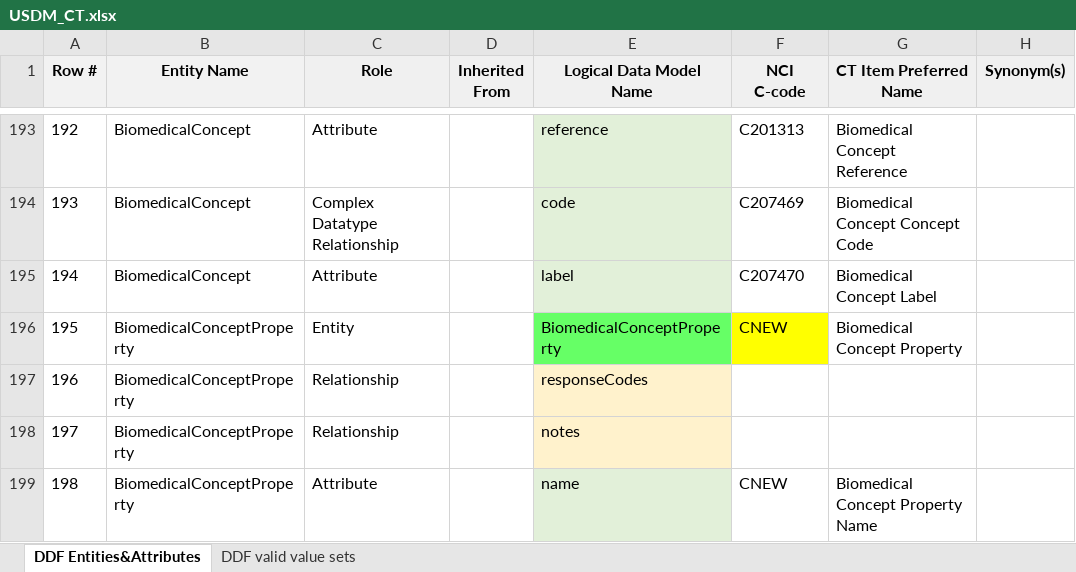
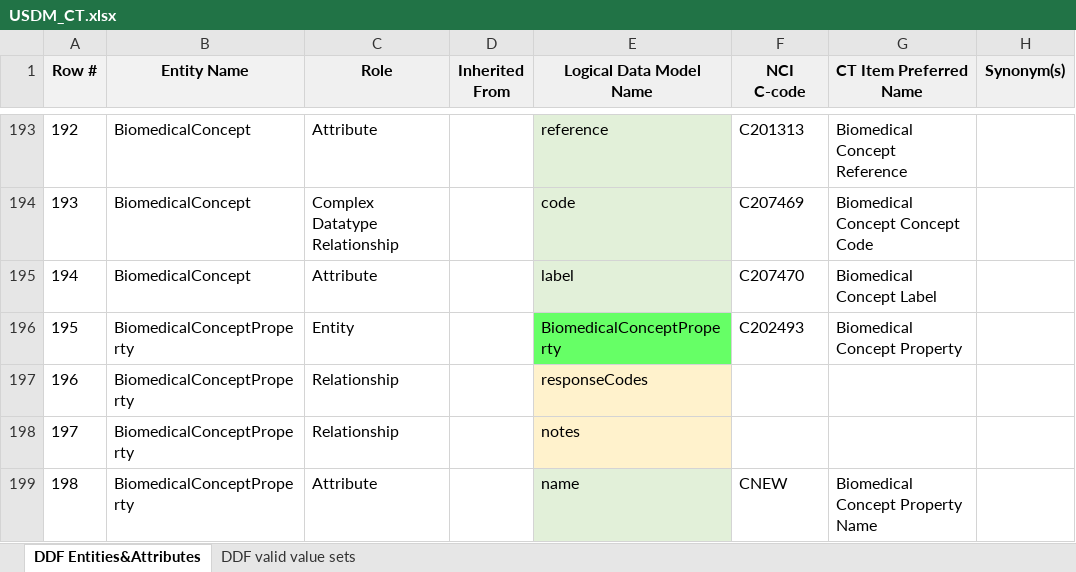
Before and after one commit to cdisc-org/DDF-RA, an Excel workbook: Deliverables/CT/USDM_CT.xlsx, sheet DDF Entities&Attributes, drawn as a sheet; only a part is shown, gaps mark what is left out; values as stored, in another font and other column widths than the file's, no borders; conditional formats not drawn; the diff names each change by its address in the sheet, - before the commit and + after, or states it on an @@ line.

Commit message:
399
Completed Entity Coding

```diff
--- a/Deliverables/CT/USDM_CT.xlsx (sheet DDF Entities&Attributes)
+++ b/Deliverables/CT/USDM_CT.xlsx (sheet DDF Entities&Attributes)
-F196 (NCI C-code): CNEW
+F196 (NCI C-code): C202493
-F196 fill: #FFFF00
+F196 fill: none
```
